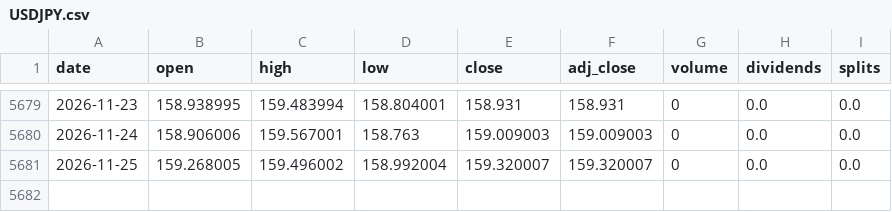
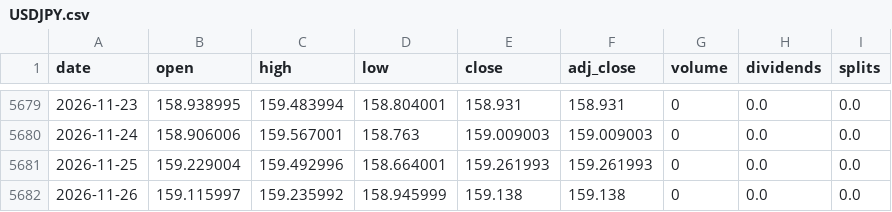
Before and after one commit to RURIGIMK/Rigz-QuantLab, a CSV file: data/fx/USDJPY.csv, drawn as a sheet; only a part is shown, gaps mark what is left out.

```diff
--- a/data/fx/USDJPY.csv
+++ b/data/fx/USDJPY.csv
@@ -5680,2 +5680,3 @@ date,open,high,low,close,adj_close,volume,dividends,splits
 2026-11-24,158.906006,159.567001,158.763,159.009003,159.009003,0,0.0,0.0
-2026-11-25,159.268005,159.496002,158.992004,159.320007,159.320007,0,0.0,0.0
+2026-11-25,159.229004,159.492996,158.664001,159.261993,159.261993,0,0.0,0.0
+2026-11-26,159.115997,159.235992,158.945999,159.138,159.138,0,0.0,0.0
```
Also changed, not shown: data/fx/EURJPY.csv, data/fx/GBPJPY.csv, 22 other files.
